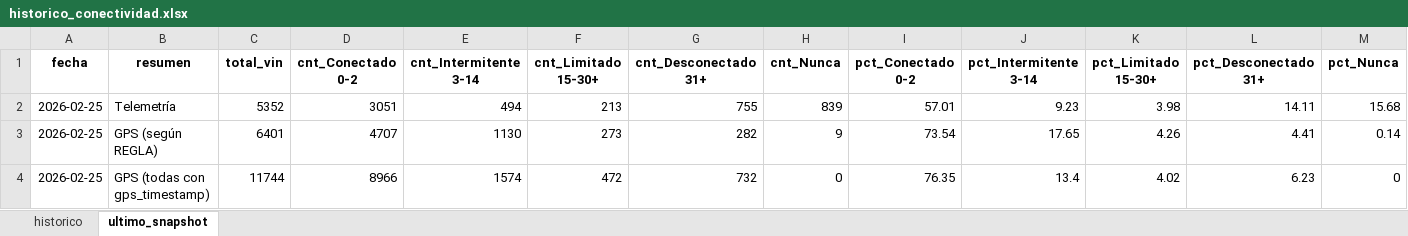
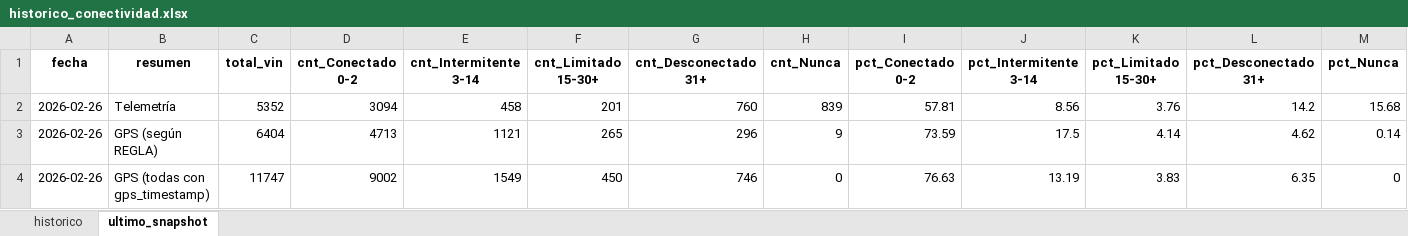
Before and after one commit to samueldavidsanchez/telemetria-dashboard, an Excel workbook: data/historico_conectividad.xlsx, sheet ultimo_snapshot, drawn as a sheet; values as stored, in another font and other column widths than the file's, no borders; the diff names each change by its address in the sheet, - before the commit and + after, or states it on an @@ line.

```diff
--- a/data/historico_conectividad.xlsx (sheet ultimo_snapshot)
+++ b/data/historico_conectividad.xlsx (sheet ultimo_snapshot)
-A2:A4 (fecha): 2026-02-25
+A2:A4 (fecha): 2026-02-26
-D2 (cnt_Conectado 0-2): 3051
+D2 (cnt_Conectado 0-2): 3094
-E2 (cnt_Intermitente 3-14): 494
+E2 (cnt_Intermitente 3-14): 458
-F2 (cnt_Limitado 15-30+): 213
+F2 (cnt_Limitado 15-30+): 201
-G2 (cnt_Desconectado 31+): 755
+G2 (cnt_Desconectado 31+): 760
-I2 (pct_Conectado 0-2): 57.01
+I2 (pct_Conectado 0-2): 57.81
-J2 (pct_Intermitente 3-14): 9.23
+J2 (pct_Intermitente 3-14): 8.56
-K2 (pct_Limitado 15-30+): 3.98
+K2 (pct_Limitado 15-30+): 3.76
-L2 (pct_Desconectado 31+): 14.11
+L2 (pct_Desconectado 31+): 14.2
-C3 (total_vin): 6401
+C3 (total_vin): 6404
-D3 (cnt_Conectado 0-2): 4707
+D3 (cnt_Conectado 0-2): 4713
-E3 (cnt_Intermitente 3-14): 1130
+E3 (cnt_Intermitente 3-14): 1121
-F3 (cnt_Limitado 15-30+): 273
+F3 (cnt_Limitado 15-30+): 265
-G3 (cnt_Desconectado 31+): 282
+G3 (cnt_Desconectado 31+): 296
-I3 (pct_Conectado 0-2): 73.54
+I3 (pct_Conectado 0-2): 73.59
-J3 (pct_Intermitente 3-14): 17.65
+J3 (pct_Intermitente 3-14): 17.5
-K3 (pct_Limitado 15-30+): 4.26
+K3 (pct_Limitado 15-30+): 4.14
-L3 (pct_Desconectado 31+): 4.41
+L3 (pct_Desconectado 31+): 4.62
-C4 (total_vin): 11744
+C4 (total_vin): 11747
-D4 (cnt_Conectado 0-2): 8966
+D4 (cnt_Conectado 0-2): 9002
-E4 (cnt_Intermitente 3-14): 1574
+E4 (cnt_Intermitente 3-14): 1549
-F4 (cnt_Limitado 15-30+): 472
+F4 (cnt_Limitado 15-30+): 450
-G4 (cnt_Desconectado 31+): 732
+G4 (cnt_Desconectado 31+): 746
-I4 (pct_Conectado 0-2): 76.35
+I4 (pct_Conectado 0-2): 76.63
-J4 (pct_Intermitente 3-14): 13.4
+J4 (pct_Intermitente 3-14): 13.19
-K4 (pct_Limitado 15-30+): 4.02
+K4 (pct_Limitado 15-30+): 3.83
-L4 (pct_Desconectado 31+): 6.23
+L4 (pct_Desconectado 31+): 6.35
```
Also changed, not shown: sheet historico, 1 other file.
